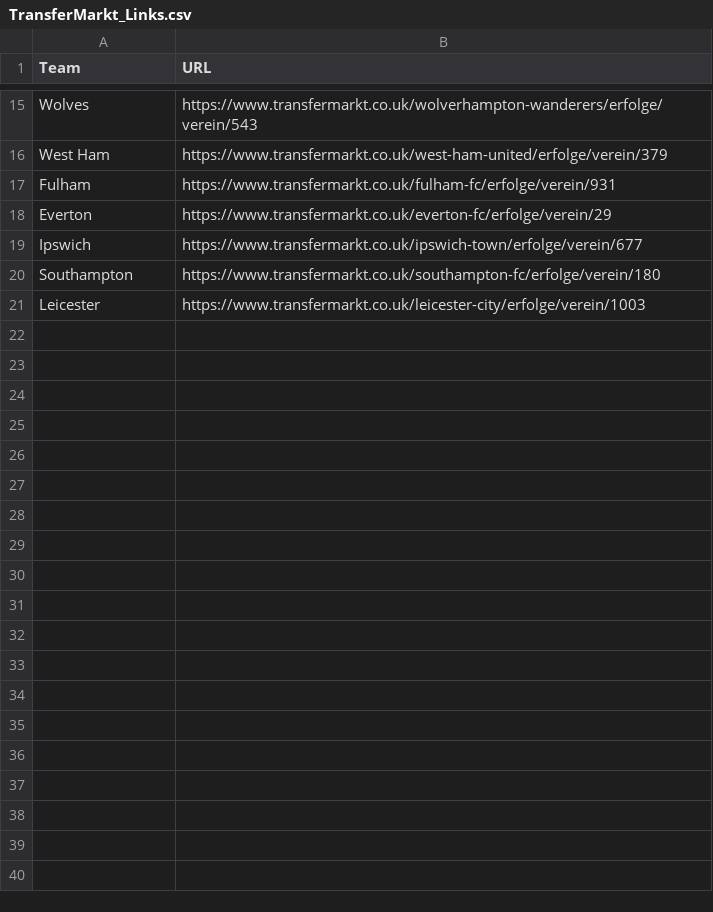
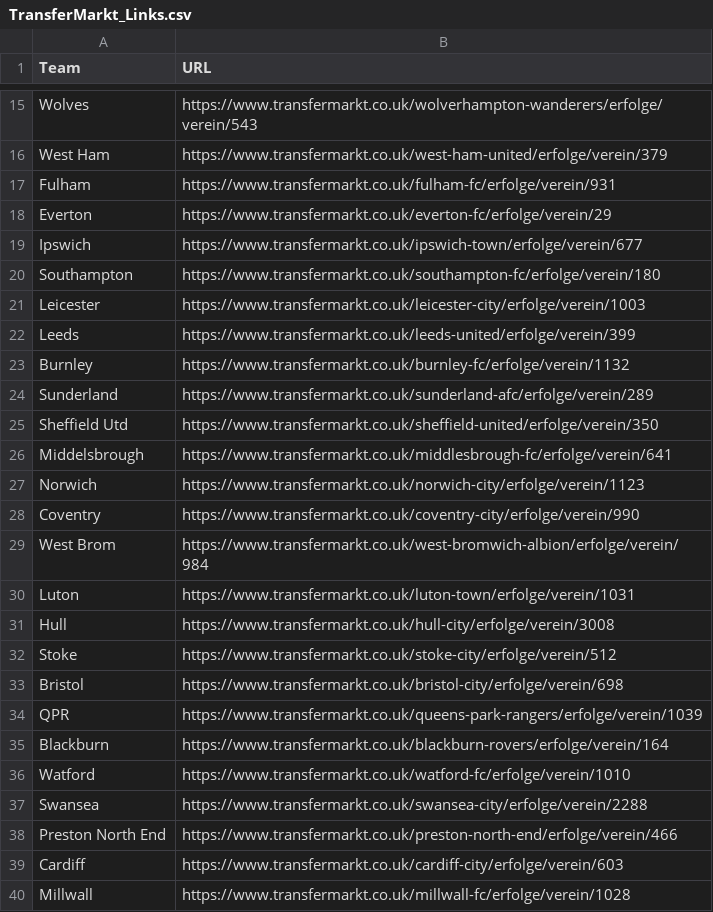
Before and after one commit to NimaHRaja/Football_Misc, a CSV file: TransferMarkt_Links.csv, drawn as a sheet; only a part is shown, gaps mark what is left out; the diff covers the shown part only.

Commit message:
sandbox and links updated

```diff
--- a/TransferMarkt_Links.csv
+++ b/TransferMarkt_Links.csv
@@ -21 +21,20 @@ Southampton,https://www.transfermarkt.co.uk/southampton-fc/erfolge/verein/180
 Leicester,https://www.transfermarkt.co.uk/leicester-city/erfolge/verein/1003
+Leeds,https://www.transfermarkt.co.uk/leeds-united/erfolge/verein/399
+Burnley,https://www.transfermarkt.co.uk/burnley-fc/erfolge/verein/1132
+Sunderland,https://www.transfermarkt.co.uk/sunderland-afc/erfolge/verein/289
+Sheffield Utd,https://www.transfermarkt.co.uk/sheffield-united/erfolge/verein/350
+Middelsbrough,https://www.transfermarkt.co.uk/middlesbrough-fc/erfolge/verein/641
+Norwich,https://www.transfermarkt.co.uk/norwich-city/erfolge/verein/1123
+Coventry,https://www.transfermarkt.co.uk/coventry-city/erfolge/verein/990
+West Brom,https://www.transfermarkt.co.uk/west-bromwich-albion/erfolge/verein/984
+Luton,https://www.transfermarkt.co.uk/luton-town/erfolge/verein/1031
+Hull,https://www.transfermarkt.co.uk/hull-city/erfolge/verein/3008
+Stoke,https://www.transfermarkt.co.uk/stoke-city/erfolge/verein/512
+Bristol,https://www.transfermarkt.co.uk/bristol-city/erfolge/verein/698
+QPR,https://www.transfermarkt.co.uk/queens-park-rangers/erfolge/verein/1039
+Blackburn,https://www.transfermarkt.co.uk/blackburn-rovers/erfolge/verein/164
+Watford,https://www.transfermarkt.co.uk/watford-fc/erfolge/verein/1010
+Swansea,https://www.transfermarkt.co.uk/swansea-city/erfolge/verein/2288
+Preston North End,https://www.transfermarkt.co.uk/preston-north-end/erfolge/verein/466
+Cardiff,https://www.transfermarkt.co.uk/cardiff-city/erfolge/verein/603
+Millwall,https://www.transfermarkt.co.uk/millwall-fc/erfolge/verein/1028
```
Also changed, not shown: 9 added rows elsewhere in this file, 1 other file.
